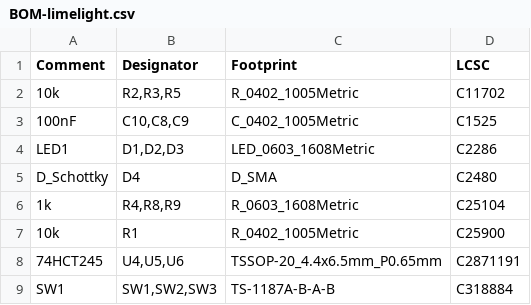
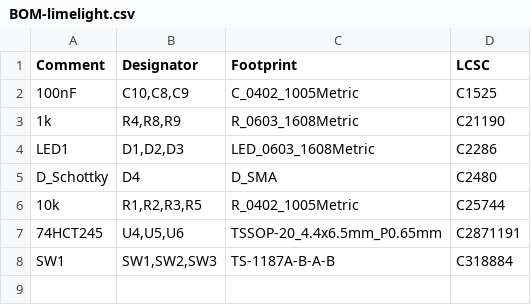
Before and after one commit to cillian64/limelight, a CSV file: hardware/jlcpcb/production_files/BOM-limelight.csv, drawn as a sheet.

Commit message:
Files sent to production

```diff
--- a/hardware/jlcpcb/production_files/BOM-limelight.csv
+++ b/hardware/jlcpcb/production_files/BOM-limelight.csv
@@ -1,8 +1,7 @@
 Comment,Designator,Footprint,LCSC
-10k,"R2,R3,R5",R_0402_1005Metric,C11702
 100nF,"C10,C8,C9",C_0402_1005Metric,C1525
+1k,"R4,R8,R9",R_0603_1608Metric,C21190
 LED1,"D1,D2,D3",LED_0603_1608Metric,C2286
 D_Schottky,D4,D_SMA,C2480
-1k,"R4,R8,R9",R_0603_1608Metric,C25104
-10k,R1,R_0402_1005Metric,C25900
+10k,"R1,R2,R3,R5",R_0402_1005Metric,C25744
 74HCT245,"U4,U5,U6",TSSOP-20_4.4x6.5mm_P0.65mm,C2871191
```
Also changed, not shown: hardware/jlcpcb/production_files/CPL-limelight.csv, 22 other files.
